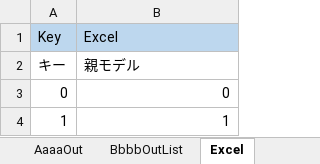
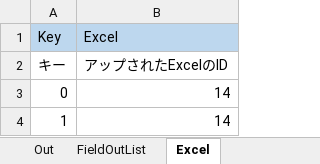
Before and after one commit to genkokudo/DigitalMegaFlare, an Excel workbook: DigitalMegaFlare/wwwroot/files/excels/OutTest.xlsx, sheet Excel, drawn as a sheet; values as stored, in another font and other column widths than the file's, no borders; charts and pictures not drawn; the diff names each change by its address in the sheet, - before the commit and + after, or states it on an @@ line.

```diff
--- a/DigitalMegaFlare/wwwroot/files/excels/OutTest.xlsx (sheet Excel)
+++ b/DigitalMegaFlare/wwwroot/files/excels/OutTest.xlsx (sheet Excel)
-sheet tab: AaaaOut
+sheet tab: Out
-sheet tab: BbbbOutList
+sheet tab: FieldOutList
-B2: 親モデル
+B2: アップされたExcelのID
-B3: 0
+B3: 14
-B4: 1
+B4: 14
```
Also changed, not shown: sheet FieldOutList, sheet RootList, sheet ValueList, sheet Settings, sheet Out, charts or pictures, 1 other file.
